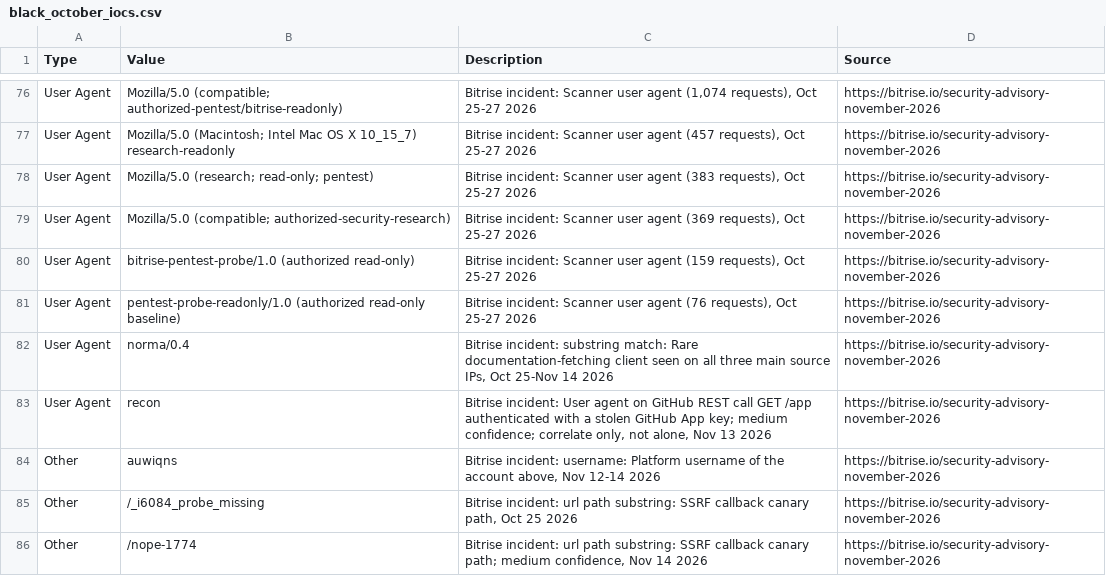
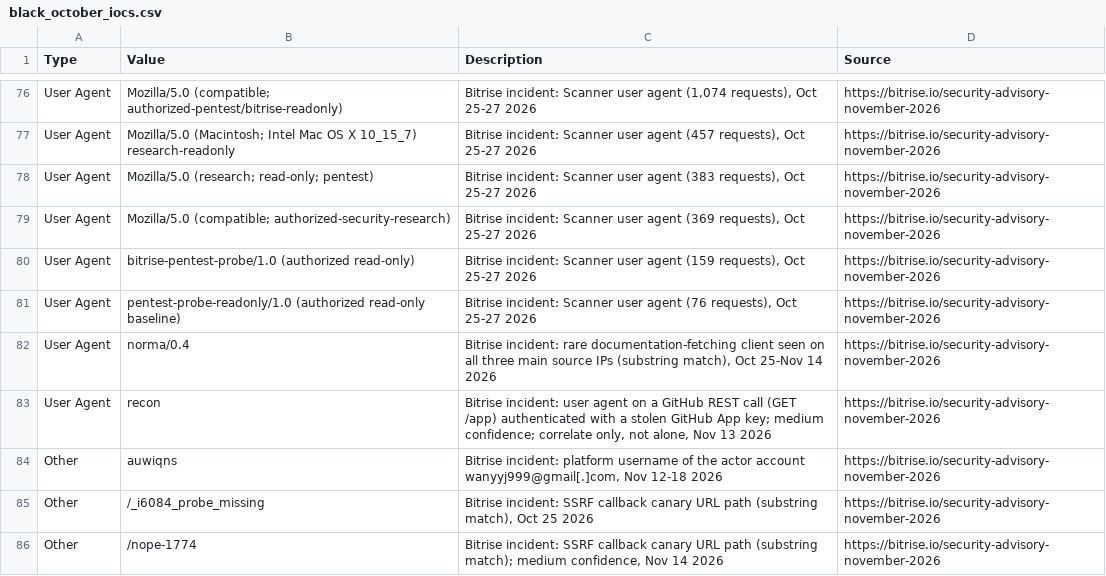
Before and after one commit to wiz-sec-public/wiz-research-iocs, a CSV file: reports/black_october_iocs.csv, drawn as a sheet; only a part is shown, gaps mark what is left out; the diff covers the shown part only.

Commit message:
Update Black October IOCs: cleanup and new victim indicators
- Remove Barracuda IPv6 (Cloudflare WARP shared egress)
- Flag 23 Fireworks egress IPs as Mullvad VPN exits (may be shared)
- Clean up Bitrise descriptions; fix Wiz 23.106.46.239 wording
- Extend Bitrise windows to Nov 18 per Bitrise report v1.6
- Add Ardor IPs and fldubai.com (shared with Dosu)
- Add Rackspace Spot source IP 23.224.79.106

```diff
--- a/reports/black_october_iocs.csv
+++ b/reports/black_october_iocs.csv
@@ -81,6 +81,6 @@ User Agent,bitrise-pentest-probe/1.0 (authorized read-only),"Bitrise incident: S
 User Agent,pentest-probe-readonly/1.0 (authorized read-only baseline),"Bitrise incident: Scanner user agent (76 requests), Oct 25-27 2026",https://bitrise.io/security-advisory-november-2026
-User Agent,norma/0.4,"Bitrise incident: substring match: Rare documentation-fetching client seen on all three main source IPs, Oct 25-Nov 14 2026",https://bitrise.io/security-advisory-november-2026
-User Agent,recon,"Bitrise incident: User agent on GitHub REST call GET /app authenticated with a stolen GitHub App key; medium confidence; correlate only, not alone, Nov 13 2026",https://bitrise.io/security-advisory-november-2026
-Other,auwiqns,"Bitrise incident: username: Platform username of the account above, Nov 12-14 2026",https://bitrise.io/security-advisory-november-2026
-Other,/_i6084_probe_missing,"Bitrise incident: url path substring: SSRF callback canary path, Oct 25 2026",https://bitrise.io/security-advisory-november-2026
-Other,/nope-1774,"Bitrise incident: url path substring: SSRF callback canary path; medium confidence, Nov 14 2026",https://bitrise.io/security-advisory-november-2026
+User Agent,norma/0.4,"Bitrise incident: rare documentation-fetching client seen on all three main source IPs (substring match), Oct 25-Nov 14 2026",https://bitrise.io/security-advisory-november-2026
+User Agent,recon,"Bitrise incident: user agent on a GitHub REST call (GET /app) authenticated with a stolen GitHub App key; medium confidence; correlate only, not alone, Nov 13 2026",https://bitrise.io/security-advisory-november-2026
+Other,auwiqns,"Bitrise incident: platform username of the actor account wanyyj999@gmail[.]com, Nov 12-18 2026",https://bitrise.io/security-advisory-november-2026
+Other,/_i6084_probe_missing,"Bitrise incident: SSRF callback canary URL path (substring match), Oct 25 2026",https://bitrise.io/security-advisory-november-2026
+Other,/nope-1774,"Bitrise incident: SSRF callback canary URL path (substring match); medium confidence, Nov 14 2026",https://bitrise.io/security-advisory-november-2026
```
Also changed, not shown: 4 added rows, 1 removed row and 42 edited cells elsewhere in this file.
